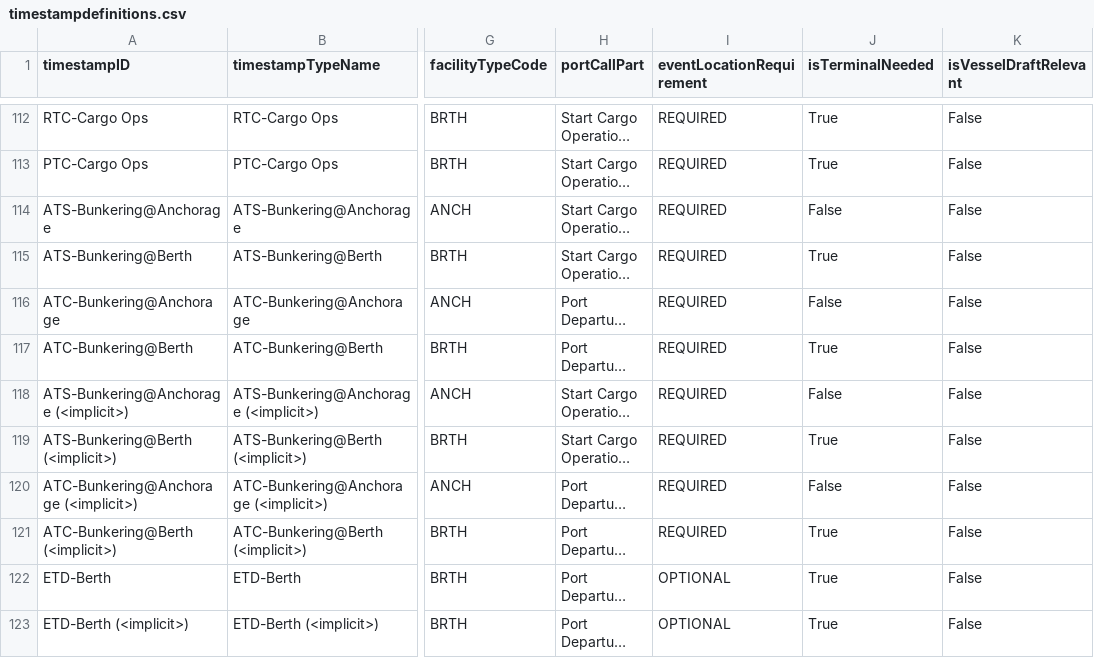
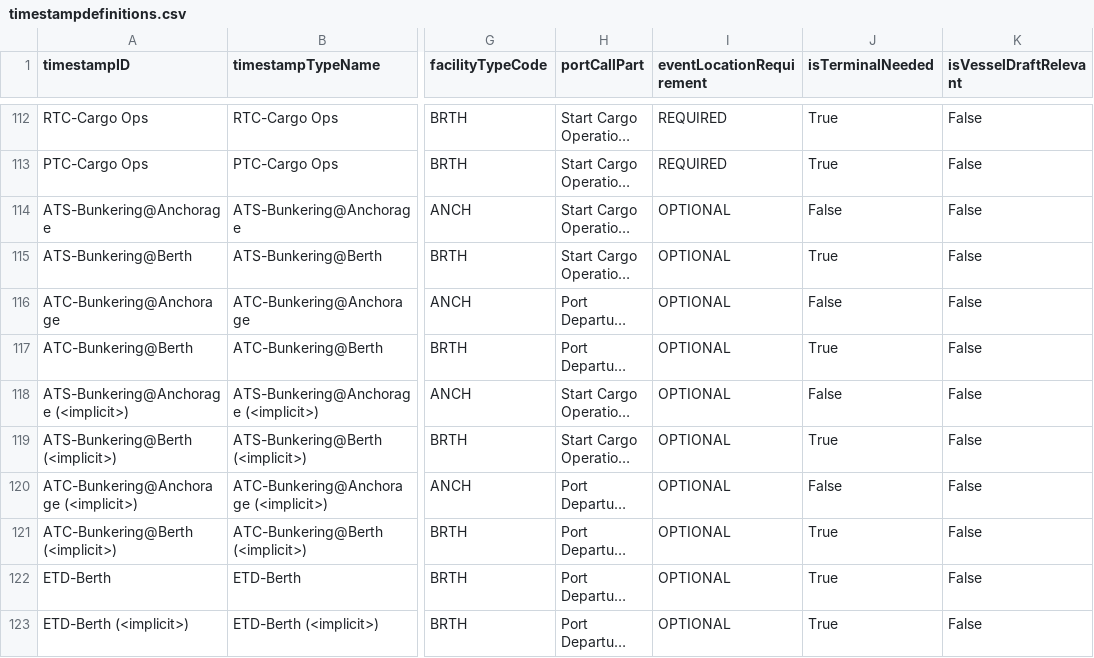
Before and after one commit to dcsaorg/DCSA-Information-Model, a CSV file: datamodel/samples.d/timestampdefinitions.csv, drawn as a sheet; only a part is shown, gaps mark what is left out; long unchanged cells end in …; the diff names each change by its address in the sheet, - before the commit and + after, or states it on an @@ line.

Commit message:
Correct bunkering having optional location name
Signed-off-by: Niels Thykier <nt@asseco.dk>

```diff
--- a/datamodel/samples.d/timestampdefinitions.csv
+++ b/datamodel/samples.d/timestampdefinitions.csv
-I114:I121 (eventLocationRequirement): REQUIRED
+I114:I121 (eventLocationRequirement): OPTIONAL
```
Also changed, not shown: 1 other file.
